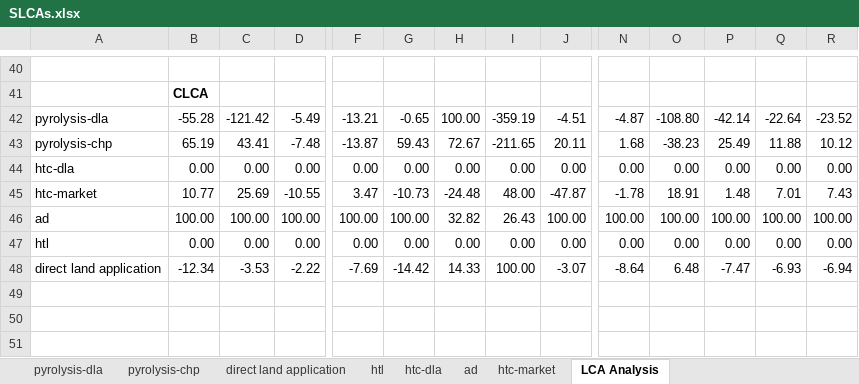
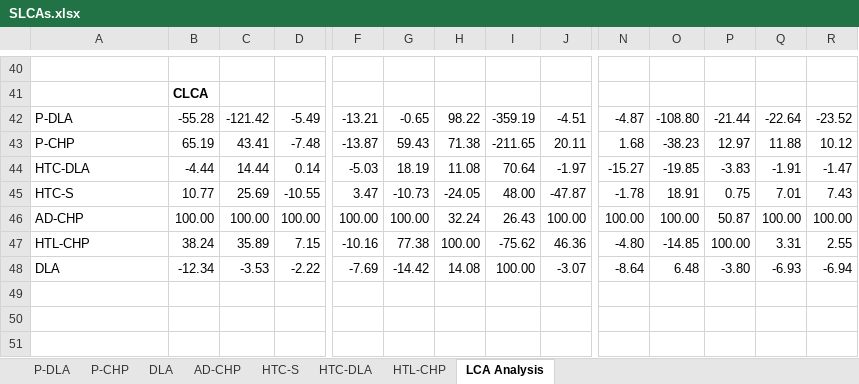
Before and after one commit to PEESEgroup/poultry-CLCO, an Excel workbook: data/data analysis/SLCAs.xlsx, sheet LCA Analysis, drawn as a sheet; only a part is shown, gaps mark what is left out; values as stored, in another font and other column widths than the file's, no borders; charts and pictures and conditional formats not drawn; removed rows and columns are numbered as before the commit, all else as after; rows hold the shown columns only; the diff covers the shown part only; the diff names each change by its address in the sheet, - before the commit and + after, or states it on an @@ line.

```diff
--- a/data/data analysis/SLCAs.xlsx (sheet LCA Analysis)
+++ b/data/data analysis/SLCAs.xlsx (sheet LCA Analysis)
-sheet tab: pyrolysis-dla
+sheet tab: P-DLA
-sheet tab: pyrolysis-chp
+sheet tab: P-CHP
-sheet tab: direct land application
+sheet tab: DLA
-sheet tab: ad
+sheet tab: AD-CHP
-sheet tab: htc-market
+sheet tab: HTC-S
-sheet tab: htl
-sheet tab: htc-dla
+sheet tab: HTC-DLA
+sheet tab: HTL-CHP
-A42: pyrolysis-dla
+A42: P-DLA
-H42: 100.00
+H42: 98.22
-P42: -42.14
+P42: -21.44
-A43: pyrolysis-chp
+A43: P-CHP
-H43: 72.67
+H43: 71.38
-P43: 25.49
+P43: 12.97
-row 44: htc-dla | 0.00 | 0.00 | 0.00 | 0.00 | 0.00 | 0.00 | 0.00 | 0.00 | 0.00 | 0.00 | 0.00 | 0.00 | 0.00
+row 44: HTC-DLA | -4.44 | 14.44 | 0.14 | -5.03 | 18.19 | 11.08 | 70.64 | -1.97 | -15.27 | -19.85 | -3.83 | -1.91 | -1.47
-A45: htc-market
+A45: HTC-S
-H45: -24.48
+H45: -24.05
-P45: 1.48
+P45: 0.75
-A46: ad
+A46: AD-CHP
-H46: 32.82
+H46: 32.24
-P46: 100.00
+P46: 50.87
-row 47: htl | 0.00 | 0.00 | 0.00 | 0.00 | 0.00 | 0.00 | 0.00 | 0.00 | 0.00 | 0.00 | 0.00 | 0.00 | 0.00
+row 47: HTL-CHP | 38.24 | 35.89 | 7.15 | -10.16 | 77.38 | 100.00 | -75.62 | 46.36 | -4.80 | -14.85 | 100.00 | 3.31 | 2.55
-A48: direct land application
+A48: DLA
-H48: 14.33
+H48: 14.08
-P48: -7.47
+P48: -3.80
```
Also changed, not shown: 14 added rows, 14 removed rows and 11 edited cells elsewhere in this sheet, formulas that keep their value, charts or pictures, 2 other files.
